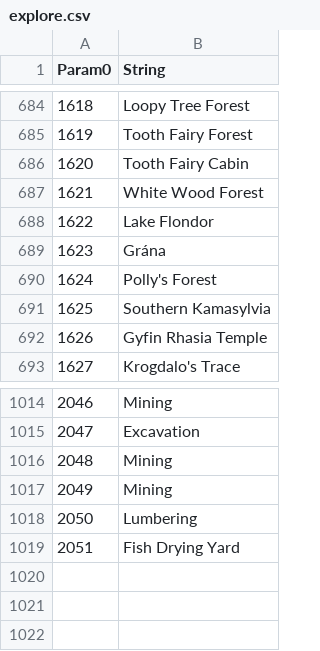
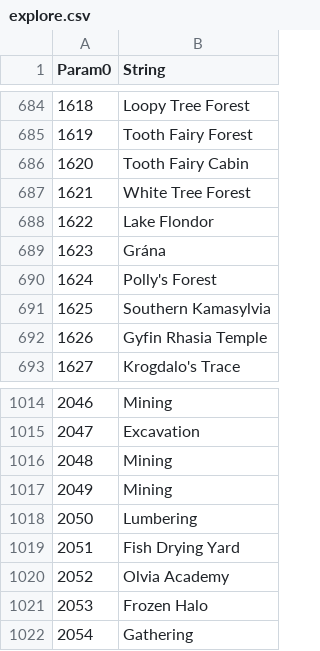
Before and after one commit to Thell/bdo-empire, a CSV file: src/bdo_empire/data/explore.csv, drawn as a sheet; only a part is shown, gaps mark what is left out.

```diff
--- a/src/bdo_empire/data/explore.csv
+++ b/src/bdo_empire/data/explore.csv
@@ -686,3 +686,3 @@ Param0,String
 1620,Tooth Fairy Cabin
-1621,White Wood Forest
+1621,White Tree Forest
 1622,Lake Flondor
@@ -1019 +1019,4 @@ Param0,String
 2051,Fish Drying Yard
+2052,Olvia Academy
+2053,Frozen Halo
+2054,Gathering
```
Also changed, not shown: src/bdo_empire/data/Regioninfo.csv, 13 other files.
